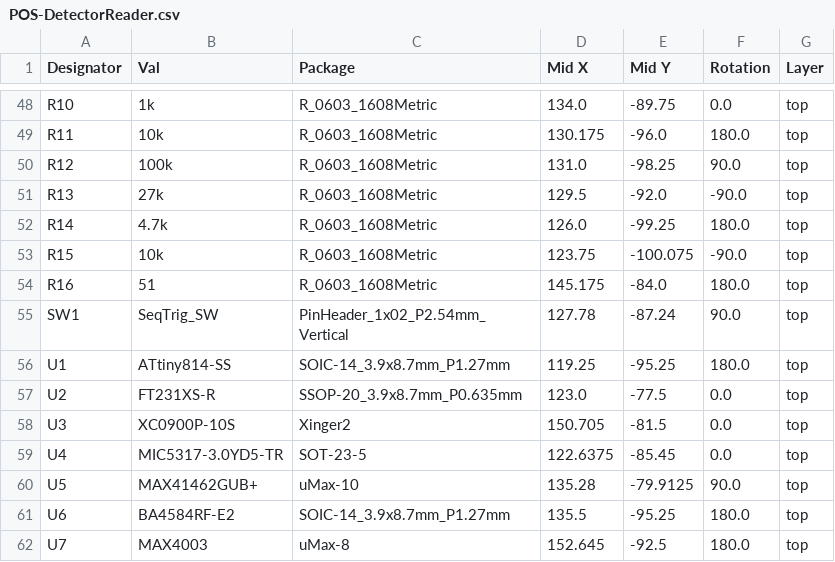
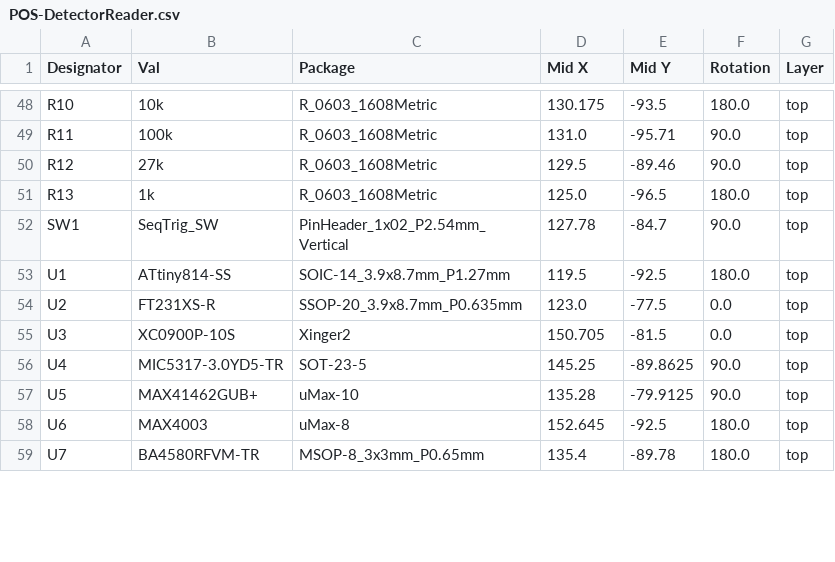
Before and after one commit to beustens/DetectorReader, a CSV file: hardware/jlcpcb/assembly/POS-DetectorReader.csv, drawn as a sheet; only a part is shown, gaps mark what is left out; removed rows and columns are numbered as before the commit, all else as after; the diff covers the shown part only; the diff names each change by its address in the sheet, - before the commit and + after, or states it on an @@ line.

```diff
--- a/hardware/jlcpcb/assembly/POS-DetectorReader.csv
+++ b/hardware/jlcpcb/assembly/POS-DetectorReader.csv
-B48 (Val): 1k
+B48 (Val): 10k
-D48 (Mid X): 134.0
+D48 (Mid X): 130.175
-E48 (Mid Y): -89.75
+E48 (Mid Y): -93.5
-F48 (Rotation): 0.0
+F48 (Rotation): 180.0
-B49 (Val): 10k
+B49 (Val): 100k
-D49 (Mid X): 130.175
+D49 (Mid X): 131.0
-E49 (Mid Y): -96.0
+E49 (Mid Y): -95.71
-F49 (Rotation): 180.0
+F49 (Rotation): 90.0
-B50 (Val): 100k
+B50 (Val): 27k
-D50 (Mid X): 131.0
+D50 (Mid X): 129.5
-E50 (Mid Y): -98.25
+E50 (Mid Y): -89.46
-B51 (Val): 27k
+B51 (Val): 1k
-D51 (Mid X): 129.5
+D51 (Mid X): 125.0
-E51 (Mid Y): -92.0
+E51 (Mid Y): -96.5
-F51 (Rotation): -90.0
+F51 (Rotation): 180.0
-row 52: R14 | 4.7k | R_0603_1608Metric | 126.0 | -99.25 | 180.0 | top
-row 53: R15 | 10k | R_0603_1608Metric | 123.75 | -100.075 | -90.0 | top
-row 54: R16 | 51 | R_0603_1608Metric | 145.175 | -84.0 | 180.0 | top
-E52 (Mid Y): -87.24
+E52 (Mid Y): -84.7
-D53 (Mid X): 119.25
+D53 (Mid X): 119.5
-E53 (Mid Y): -95.25
+E53 (Mid Y): -92.5
-D56 (Mid X): 122.6375
+D56 (Mid X): 145.25
-E56 (Mid Y): -85.45
+E56 (Mid Y): -89.8625
-F56 (Rotation): 0.0
+F56 (Rotation): 90.0
-B58 (Val): BA4584RF-E2
+B58 (Val): MAX4003
-C58 (Package): SOIC-14_3.9x8.7mm_P1.27mm
+C58 (Package): uMax-8
-D58 (Mid X): 135.5
+D58 (Mid X): 152.645
-E58 (Mid Y): -95.25
+E58 (Mid Y): -92.5
-B59 (Val): MAX4003
+B59 (Val): BA4580RFVM-TR
-C59 (Package): uMax-8
+C59 (Package): MSOP-8_3x3mm_P0.65mm
-D59 (Mid X): 152.645
+D59 (Mid X): 135.4
-E59 (Mid Y): -92.5
+E59 (Mid Y): -89.78
```
Also changed, not shown: 2 added rows, 1 removed row and 97 edited cells elsewhere in this file, hardware/jlcpcb/assembly/BOM-DetectorReader.csv, 26 other files.
